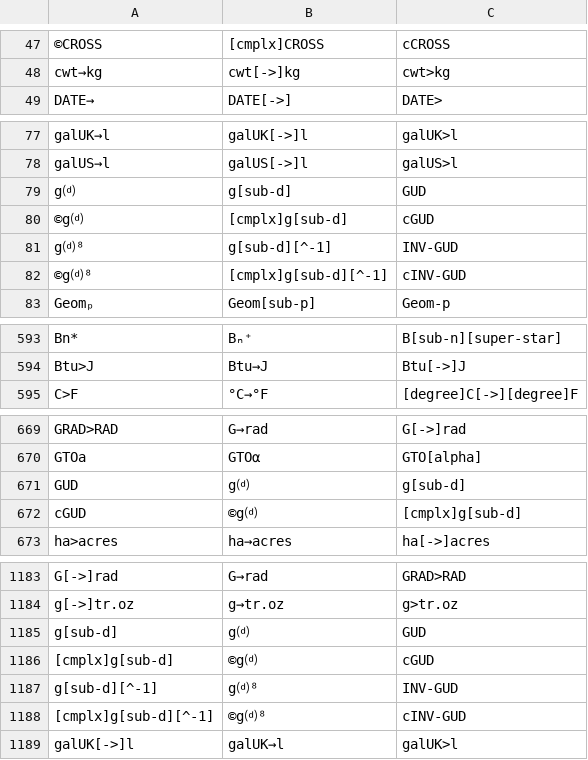
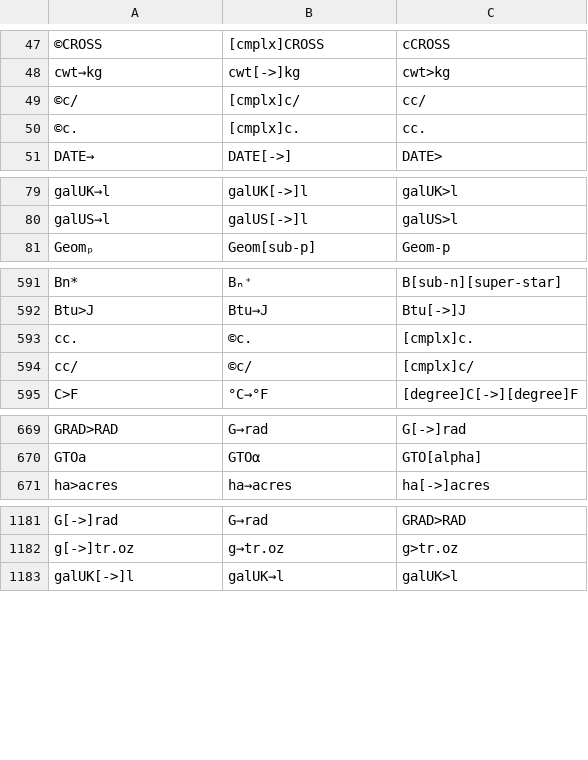
Before and after one commit to svn2github/wp34s, a CSV file: branches/complex_mode/tools/command-alias.csv, drawn as a sheet; only a part is shown, gaps mark what is left out; removed rows and columns are numbered as before the commit, all else as after; the diff covers the shown part only; the diff names each change by its address in the sheet, - before the commit and + after, or states it on an @@ line.

Commit message:
Complex lock mode source code, .bin files and windows emulator now in place.
git-svn-id: http://svn.code.sf.net/p/wp34s/code@3784 9654ca62-1852-461c-aa49-1be32f3bb02d

```diff
--- a/branches/complex_mode/tools/command-alias.csv
+++ b/branches/complex_mode/tools/command-alias.csv
+row 49: ©c/ | [cmplx]c/ | cc/
+row 50: ©c. | [cmplx]c. | cc.
-row 79: g⒟ | g[sub-d] | GUD
-row 80: ©g⒟ | [cmplx]g[sub-d] | cGUD
-row 81: g⒟⁸ | g[sub-d][^-1] | INV-GUD
-row 82: ©g⒟⁸ | [cmplx]g[sub-d][^-1] | cINV-GUD
+row 593: cc. | ©c. | [cmplx]c.
+row 594: cc/ | ©c/ | [cmplx]c/
-row 671: GUD | g⒟ | g[sub-d]
-row 672: cGUD | ©g⒟ | [cmplx]g[sub-d]
-row 1185: g[sub-d] | g⒟ | GUD
-row 1186: [cmplx]g[sub-d] | ©g⒟ | cGUD
-row 1187: g[sub-d][^-1] | g⒟⁸ | INV-GUD
-row 1188: [cmplx]g[sub-d][^-1] | ©g⒟⁸ | cINV-GUD
```
Also changed, not shown: 2 added rows, 2 removed rows and 4 moved rows elsewhere in this file, 35 other files.
